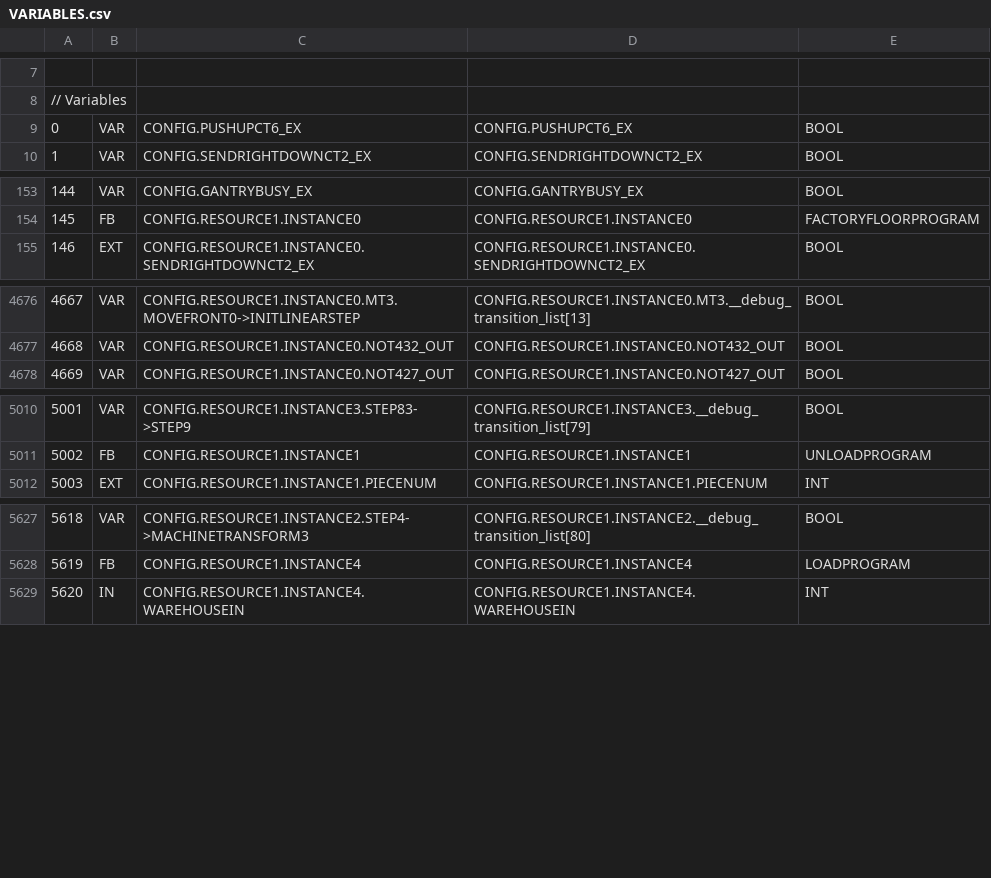
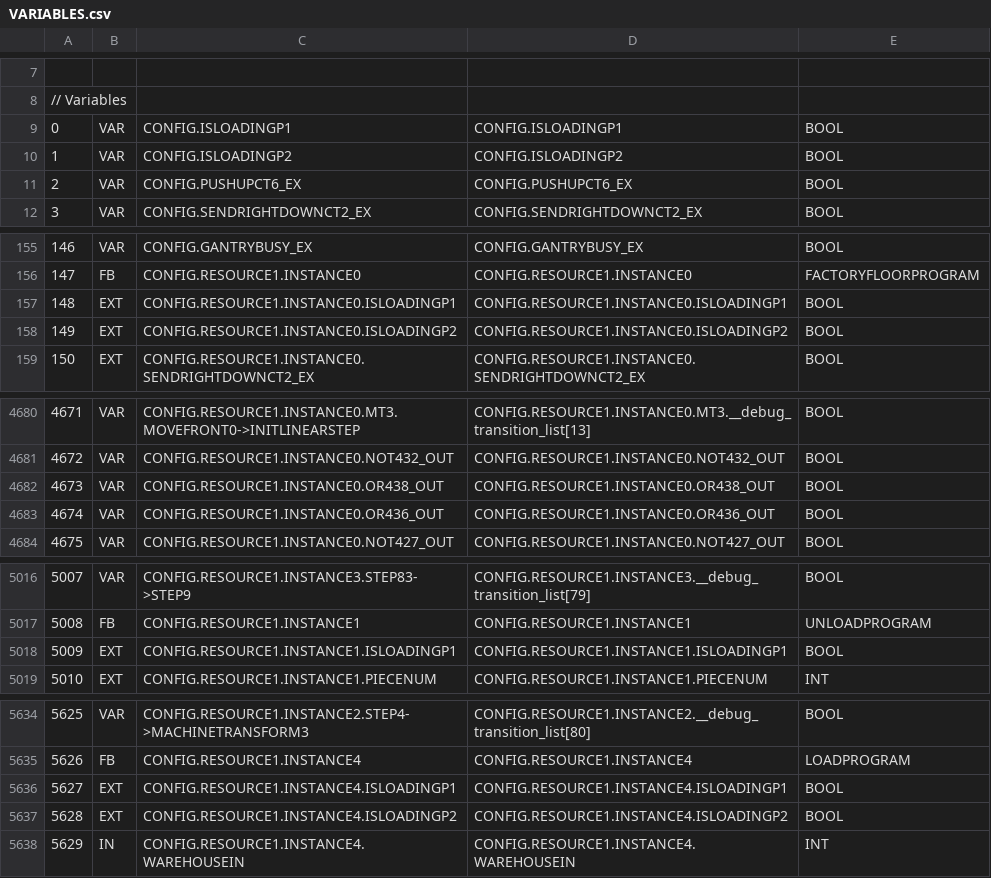
Before and after one commit to Acabaxi/Simple, a CSV file: Grafcet/build/VARIABLES.csv, drawn as a sheet; only a part is shown, gaps mark what is left out; addresses are those after the commit; the diff names each change by its address in the sheet, - before the commit and + after, or states it on an @@ line.

```diff
--- a/Grafcet/build/VARIABLES.csv
+++ b/Grafcet/build/VARIABLES.csv
+row 9: 0 | VAR | CONFIG.ISLOADINGP1 | CONFIG.ISLOADINGP1 | BOOL
+row 10: 1 | VAR | CONFIG.ISLOADINGP2 | CONFIG.ISLOADINGP2 | BOOL
@@ column A renumbered between rows 11 and 5865 @@
+row 157: 148 | EXT | CONFIG.RESOURCE1.INSTANCE0.ISLOADINGP1 | CONFIG.RESOURCE1.INSTANCE0.ISLOADINGP1 | BOOL
+row 158: 149 | EXT | CONFIG.RESOURCE1.INSTANCE0.ISLOADINGP2 | CONFIG.RESOURCE1.INSTANCE0.ISLOADINGP2 | BOOL
+row 4682: 4673 | VAR | CONFIG.RESOURCE1.INSTANCE0.OR438_OUT | CONFIG.RESOURCE1.INSTANCE0.OR438_OUT | BOOL
+row 4683: 4674 | VAR | CONFIG.RESOURCE1.INSTANCE0.OR436_OUT | CONFIG.RESOURCE1.INSTANCE0.OR436_OUT | BOOL
+row 5018: 5009 | EXT | CONFIG.RESOURCE1.INSTANCE1.ISLOADINGP1 | CONFIG.RESOURCE1.INSTANCE1.ISLOADINGP1 | BOOL
+row 5636: 5627 | EXT | CONFIG.RESOURCE1.INSTANCE4.ISLOADINGP1 | CONFIG.RESOURCE1.INSTANCE4.ISLOADINGP1 | BOOL
+row 5637: 5628 | EXT | CONFIG.RESOURCE1.INSTANCE4.ISLOADINGP2 | CONFIG.RESOURCE1.INSTANCE4.ISLOADINGP2 | BOOL
```
Also changed, not shown: 13 other files.
